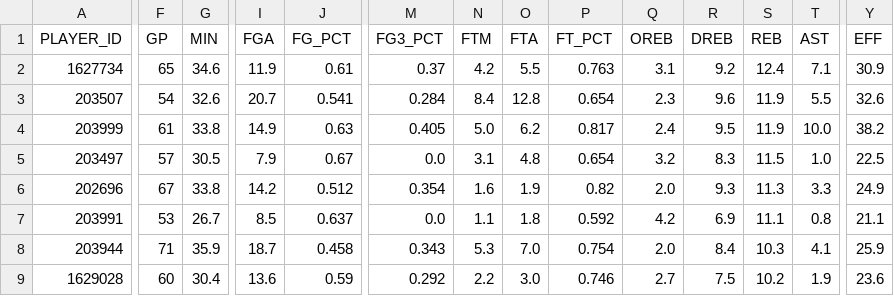
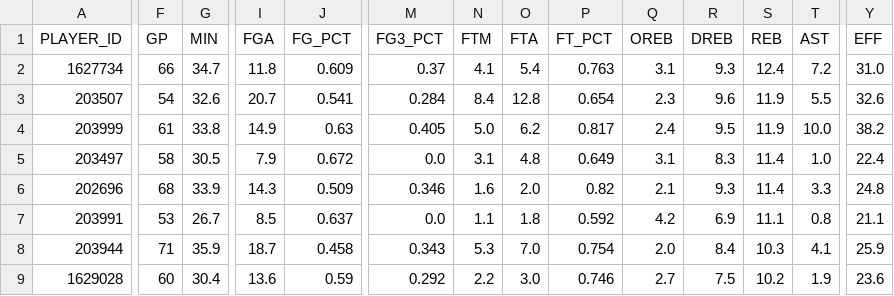
Before and after one commit to penborter/nba-data, a CSV file: data/dynamic/NBA_Leaders_REBPerGame.csv, drawn as a sheet; only a part is shown, gaps mark what is left out; the diff covers the shown part only; the diff names each change by its address in the sheet, - before the commit and + after, or states it on an @@ line.

```diff
--- a/data/dynamic/NBA_Leaders_REBPerGame.csv
+++ b/data/dynamic/NBA_Leaders_REBPerGame.csv
-F2 (GP): 65
+F2 (GP): 66
-G2 (MIN): 34.6
+G2 (MIN): 34.7
-I2 (FGA): 11.9
+I2 (FGA): 11.8
-J2 (FG_PCT): 0.61
+J2 (FG_PCT): 0.609
-N2 (FTM): 4.2
+N2 (FTM): 4.1
-O2 (FTA): 5.5
+O2 (FTA): 5.4
-R2 (DREB): 9.2
+R2 (DREB): 9.3
-T2 (AST): 7.1
+T2 (AST): 7.2
-Y2 (EFF): 30.9
+Y2 (EFF): 31.0
-F5 (GP): 57
+F5 (GP): 58
-J5 (FG_PCT): 0.67
+J5 (FG_PCT): 0.672
-P5 (FT_PCT): 0.654
+P5 (FT_PCT): 0.649
-Q5 (OREB): 3.2
+Q5 (OREB): 3.1
-S5 (REB): 11.5
+S5 (REB): 11.4
-Y5 (EFF): 22.5
+Y5 (EFF): 22.4
-F6 (GP): 67
+F6 (GP): 68
-G6 (MIN): 33.8
+G6 (MIN): 33.9
-I6 (FGA): 14.2
+I6 (FGA): 14.3
-J6 (FG_PCT): 0.512
+J6 (FG_PCT): 0.509
-M6 (FG3_PCT): 0.354
+M6 (FG3_PCT): 0.346
-O6 (FTA): 1.9
+O6 (FTA): 2.0
-Q6 (OREB): 2.0
+Q6 (OREB): 2.1
-S6 (REB): 11.3
+S6 (REB): 11.4
-Y6 (EFF): 24.9
+Y6 (EFF): 24.8
```
Also changed, not shown: 68 edited cells elsewhere in this file, data/dynamic/NBA_Leaders_ASTPerGame.csv, data/dynamic/NBA_Leaders_PTSPerGame.csv, 1 other file.
